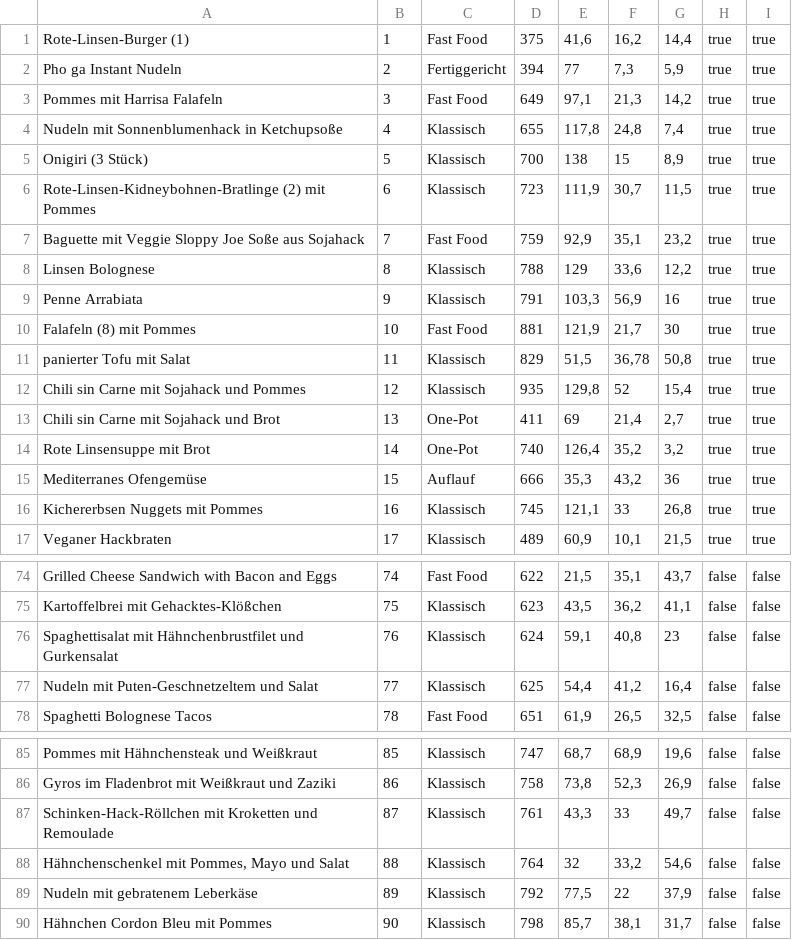
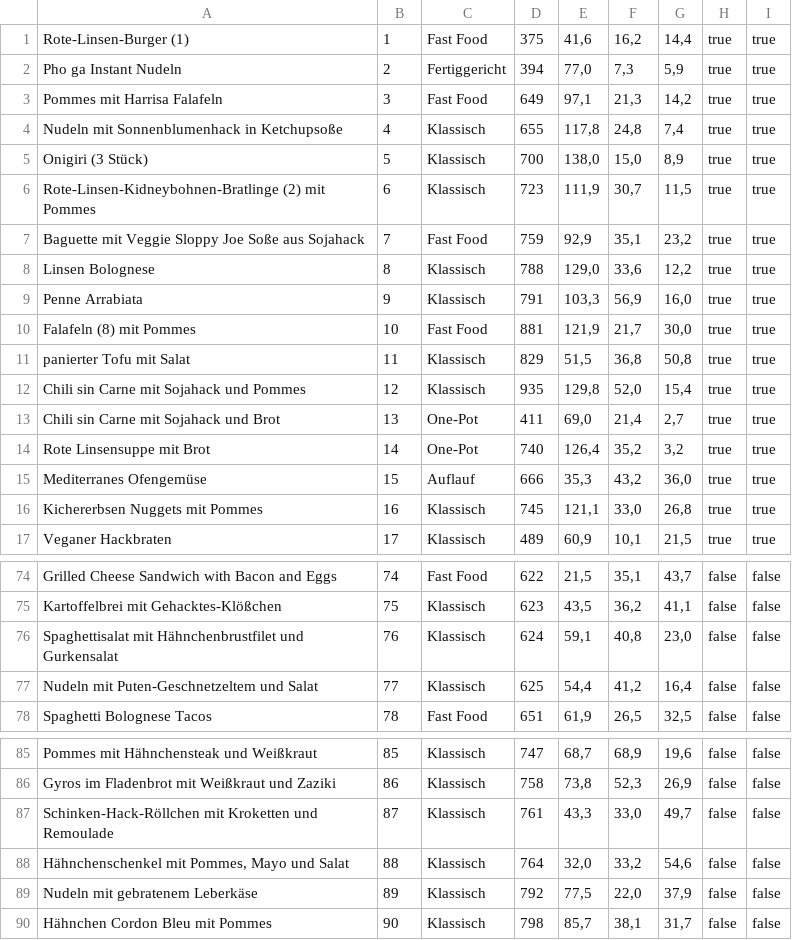
Before and after one commit to nikschen/Food-O-Mat, a CSV file: app/src/main/res/raw/mahlzeiten.csv, drawn as a sheet; only a part is shown, gaps mark what is left out; the diff covers the shown part only.

```diff
--- a/app/src/main/res/raw/mahlzeiten.csv
+++ b/app/src/main/res/raw/mahlzeiten.csv
@@ -1,17 +1,17 @@
 Rote-Linsen-Burger (1);1;Fast Food;375;41,6;16,2;14,4;true;true
-Pho ga Instant Nudeln;2;Fertiggericht;394;77;7,3;5,9;true;true
+Pho ga Instant Nudeln;2;Fertiggericht;394;77,0;7,3;5,9;true;true
 Pommes mit Harrisa Falafeln;3;Fast Food;649;97,1;21,3;14,2;true;true
 Nudeln mit Sonnenblumenhack in Ketchupsoße;4;Klassisch;655;117,8;24,8;7,4;true;true
-Onigiri (3 Stück);5;Klassisch;700;138;15;8,9;true;true
+Onigiri (3 Stück);5;Klassisch;700;138,0;15,0;8,9;true;true
 Rote-Linsen-Kidneybohnen-Bratlinge (2) mit Pommes;6;Klassisch;723;111,9;30,7;11,5;true;true
 Baguette mit Veggie Sloppy Joe Soße aus Sojahack;7;Fast Food;759;92,9;35,1;23,2;true;true
-Linsen Bolognese;8;Klassisch;788;129;33,6;12,2;true;true
-Penne Arrabiata;9;Klassisch;791;103,3;56,9;16;true;true
-Falafeln (8) mit Pommes;10;Fast Food;881;121,9;21,7;30;true;true
-panierter Tofu mit Salat;11;Klassisch;829;51,5;36,78;50,8;true;true
-Chili sin Carne mit Sojahack und Pommes;12;Klassisch;935;129,8;52;15,4;true;true
-Chili sin Carne mit Sojahack und Brot;13;One-Pot;411;69;21,4;2,7;true;true
+Linsen Bolognese;8;Klassisch;788;129,0;33,6;12,2;true;true
+Penne Arrabiata;9;Klassisch;791;103,3;56,9;16,0;true;true
+Falafeln (8) mit Pommes;10;Fast Food;881;121,9;21,7;30,0;true;true
+panierter Tofu mit Salat;11;Klassisch;829;51,5;36,8;50,8;true;true
+Chili sin Carne mit Sojahack und Pommes;12;Klassisch;935;129,8;52,0;15,4;true;true
+Chili sin Carne mit Sojahack und Brot;13;One-Pot;411;69,0;21,4;2,7;true;true
 Rote Linsensuppe mit Brot;14;One-Pot;740;126,4;35,2;3,2;true;true
-Mediterranes Ofengemüse;15;Auflauf;666;35,3;43,2;36;true;true
-Kichererbsen Nuggets mit Pommes;16;Klassisch;745;121,1;33;26,8;true;true
+Mediterranes Ofengemüse;15;Auflauf;666;35,3;43,2;36,0;true;true
+Kichererbsen Nuggets mit Pommes;16;Klassisch;745;121,1;33,0;26,8;true;true
 Veganer Hackbraten;17;Klassisch;489;60,9;10,1;21,5;true;true
@@ -75,3 +75,3 @@ Grilled Cheese Sandwich with Bacon and Eggs;74;Fast Food;622;21,5;35,1;43,7;fals
 Kartoffelbrei mit Gehacktes-Klößchen;75;Klassisch;623;43,5;36,2;41,1;false;false
-Spaghettisalat mit Hähnchenbrustfilet und Gurkensalat;76;Klassisch;624;59,1;40,8;23;false;false
+Spaghettisalat mit Hähnchenbrustfilet und Gurkensalat;76;Klassisch;624;59,1;40,8;23,0;false;false
 Nudeln mit Puten-Geschnetzeltem und Salat;77;Klassisch;625;54,4;41,2;16,4;false;false
@@ -86,5 +86,5 @@ Pommes mit Hähnchensteak und Weißkraut;85;Klassisch;747;68,7;68,9;19,6;false;f
 Gyros im Fladenbrot mit Weißkraut und Zaziki;86;Klassisch;758;73,8;52,3;26,9;false;false
-Schinken-Hack-Röllchen mit Kroketten und Remoulade;87;Klassisch;761;43,3;33;49,7;false;false
-Hähnchenschenkel mit Pommes, Mayo und Salat;88;Klassisch;764;32;33,2;54,6;false;false
-Nudeln mit gebratenem Leberkäse;89;Klassisch;792;77,5;22;37,9;false;false
+Schinken-Hack-Röllchen mit Kroketten und Remoulade;87;Klassisch;761;43,3;33,0;49,7;false;false
+Hähnchenschenkel mit Pommes, Mayo und Salat;88;Klassisch;764;32,0;33,2;54,6;false;false
+Nudeln mit gebratenem Leberkäse;89;Klassisch;792;77,5;22,0;37,9;false;false
 Hähnchen Cordon Bleu mit Pommes;90;Klassisch;798;85,7;38,1;31,7;false;false
```
Also changed, not shown: 28 edited cells elsewhere in this file, 14 other files.
